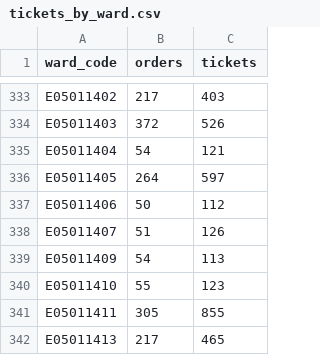
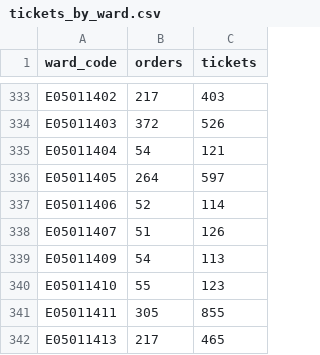
Before and after one commit to open-innovations/leeds-2023, a CSV file: docs/metrics/events/signature/_data/tickets_by_ward.csv, drawn as a sheet; only a part is shown, gaps mark what is left out.

```diff
--- a/docs/metrics/events/signature/_data/tickets_by_ward.csv
+++ b/docs/metrics/events/signature/_data/tickets_by_ward.csv
@@ -336,3 +336,3 @@ E05011404,54,121
 E05011405,264,597
-E05011406,50,112
+E05011406,52,114
 E05011407,51,126
```
Also changed, not shown: data/metrics/events/tickets/orders.csv, docs/metrics/events/signature/_data/tickets_by_event_date.csv, 8 other files.
